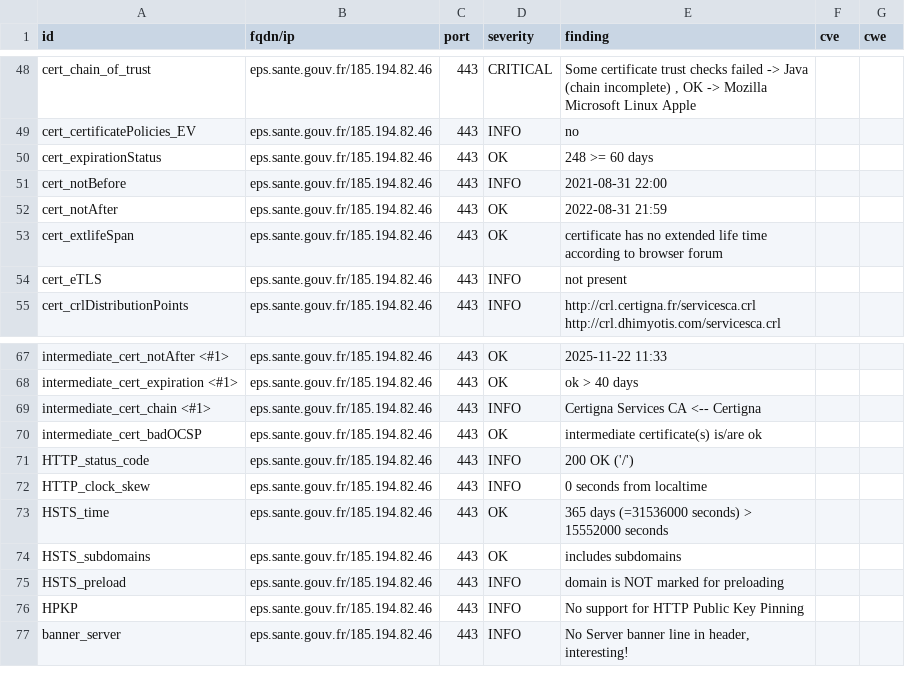
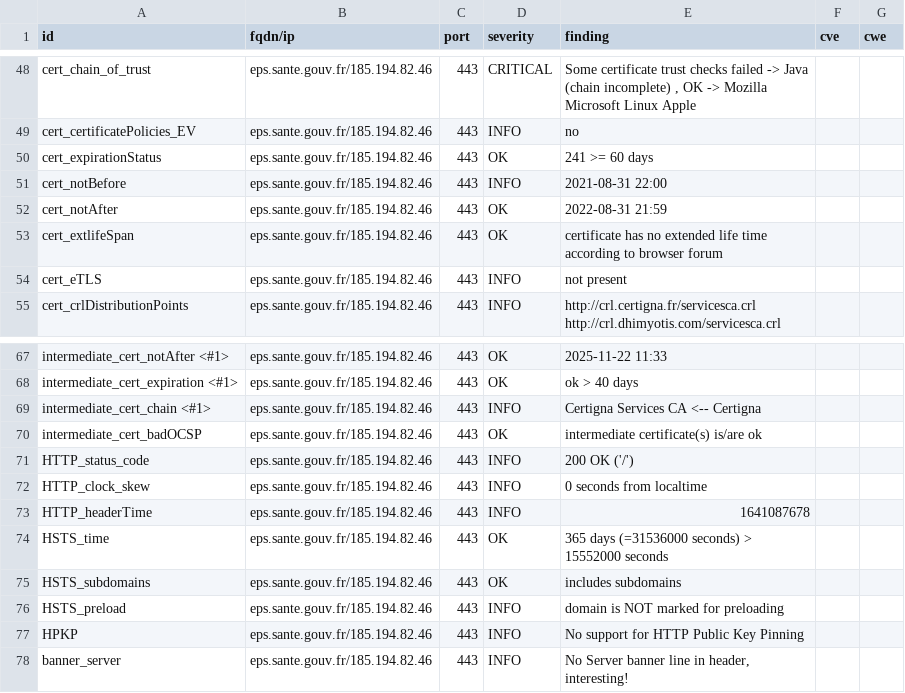
Before and after one commit to SocialGouv/dnum-dashboard, a CSV file: results/aHR0cHM6Ly9lcHMuc2FudGUuZ291di5mcg==/testssl.csv, drawn as a sheet; only a part is shown, gaps mark what is left out.

Commit message:
update: https://eps.sante.gouv.fr

```diff
--- a/results/aHR0cHM6Ly9lcHMuc2FudGUuZ291di5mcg==/testssl.csv
+++ b/results/aHR0cHM6Ly9lcHMuc2FudGUuZ291di5mcg==/testssl.csv
@@ -49,3 +49,3 @@
 "cert_certificatePolicies_EV","eps.sante.gouv.fr/185.194.82.46","443","INFO","no","",""
-"cert_expirationStatus","eps.sante.gouv.fr/185.194.82.46","443","OK","248 >= 60 days","",""
+"cert_expirationStatus","eps.sante.gouv.fr/185.194.82.46","443","OK","241 >= 60 days","",""
 "cert_notBefore","eps.sante.gouv.fr/185.194.82.46","443","INFO","2021-08-31 22:00","",""
@@ -72,2 +72,3 @@
 "HTTP_clock_skew","eps.sante.gouv.fr/185.194.82.46","443","INFO","0 seconds from localtime","",""
+"HTTP_headerTime","eps.sante.gouv.fr/185.194.82.46","443","INFO","1641087678","",""
 "HSTS_time","eps.sante.gouv.fr/185.194.82.46","443","OK","365 days (=31536000 seconds) > 15552000 seconds","",""
```
Also changed, not shown: 7 other files.
